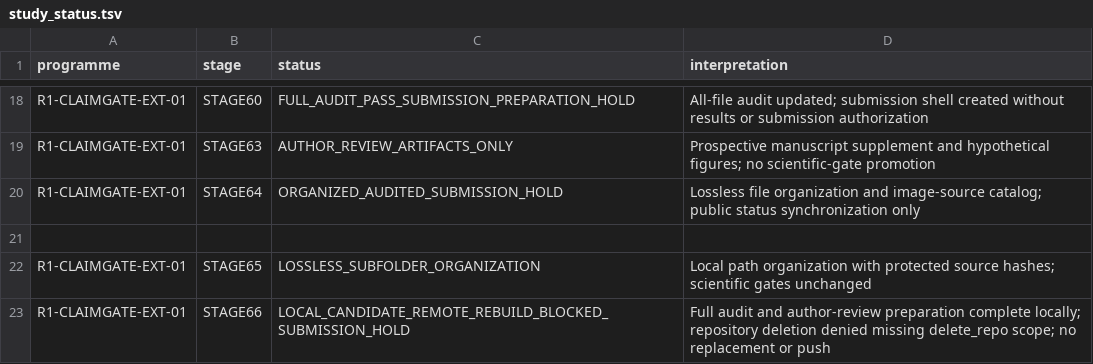
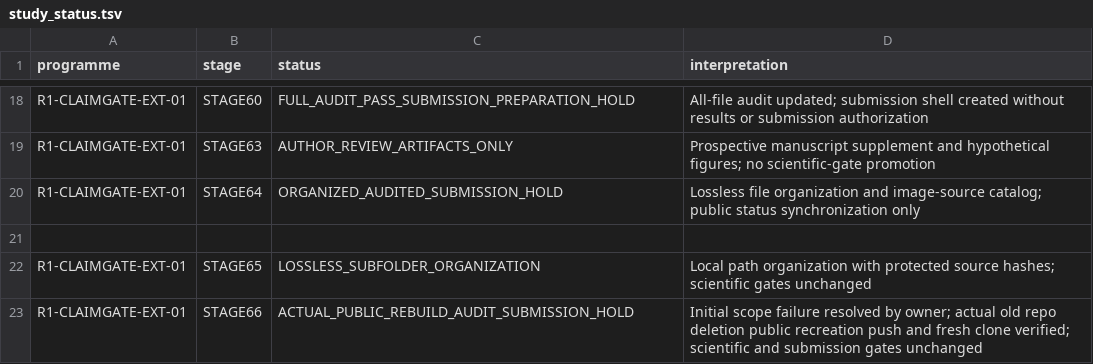
Before and after one commit to 1209433622cz-maker/ctro-claimgate, a TSV file: workflow/study_status.tsv, drawn as a sheet; only a part is shown, gaps mark what is left out.

Commit message:
Record completed repository recreation and verified Stage66 audit; preserve scientific HOLD

```diff
--- a/workflow/study_status.tsv
+++ b/workflow/study_status.tsv
@@ -22,2 +22,2 @@ R1-CLAIMGATE-EXT-01	STAGE64	ORGANIZED_AUDITED_SUBMISSION_HOLD	Lossless file orga
 R1-CLAIMGATE-EXT-01	STAGE65	LOSSLESS_SUBFOLDER_ORGANIZATION	Local path organization with protected source hashes; scientific gates unchanged
-R1-CLAIMGATE-EXT-01	STAGE66	LOCAL_CANDIDATE_REMOTE_REBUILD_BLOCKED_SUBMISSION_HOLD	Full audit and author-review preparation complete locally; repository deletion denied missing delete_repo scope; no replacement or push
+R1-CLAIMGATE-EXT-01	STAGE66	ACTUAL_PUBLIC_REBUILD_AUDIT_SUBMISSION_HOLD	Initial scope failure resolved by owner; actual old repo deletion public recreation push and fresh clone verified; scientific and submission gates unchanged
```
Also changed, not shown: checksums/PUBLIC_REPOSITORY_MANIFEST.tsv, 4 other files.
